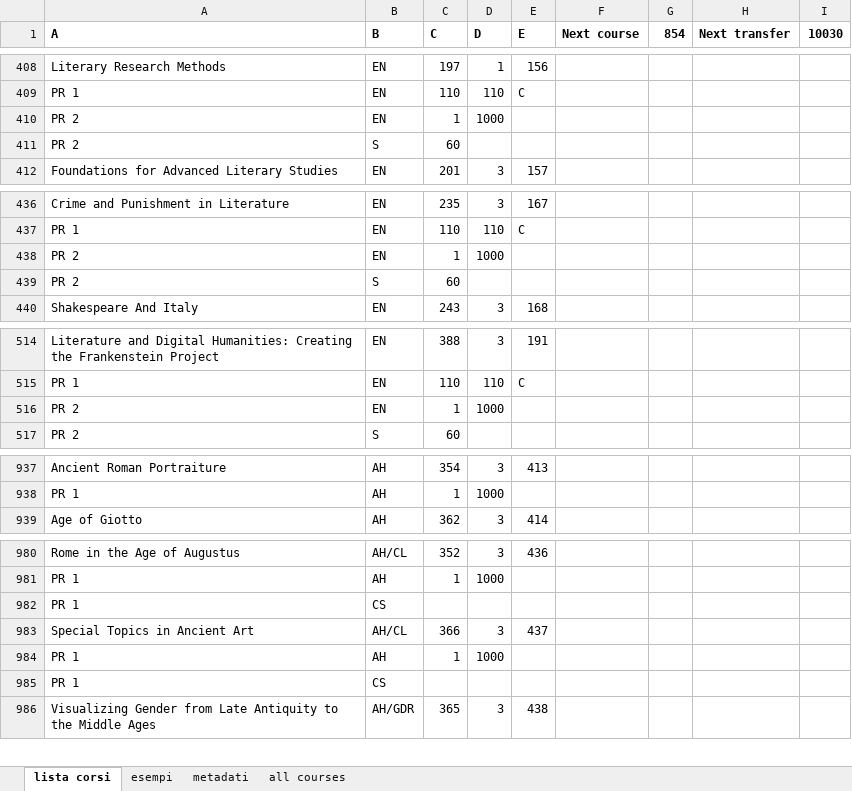
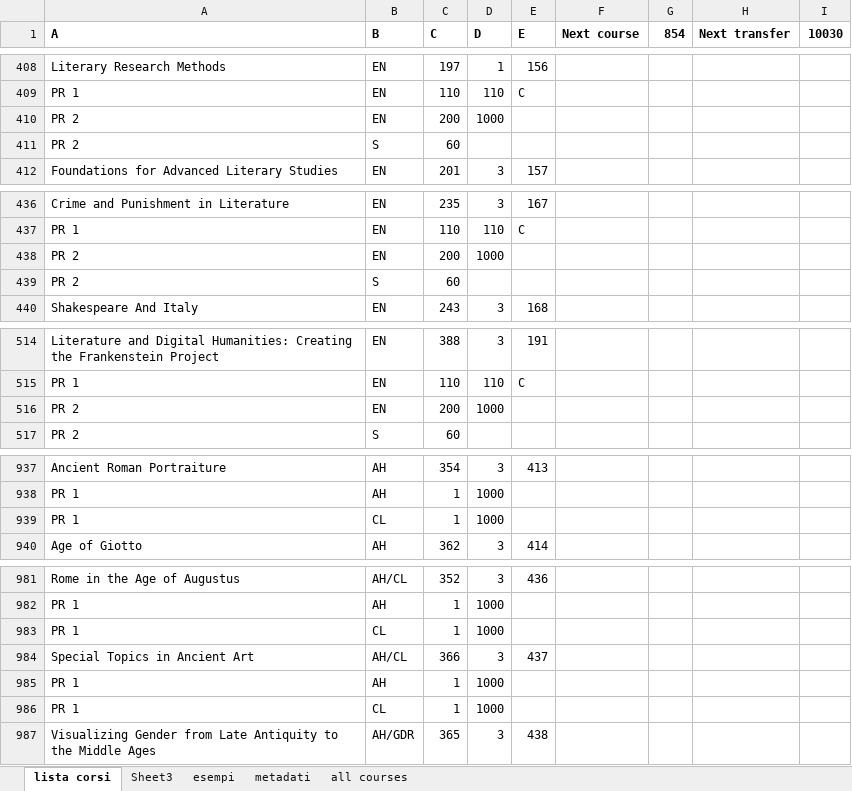
Before and after one commit to pangelini9/advising, an Excel workbook: prerequisites/course list.xlsx, sheet lista corsi, drawn as a sheet; only a part is shown, gaps mark what is left out; values as stored, in another font and other column widths than the file's, no borders; removed rows and columns are numbered as before the commit, all else as after; the diff covers the shown part only; the diff names each change by its address in the sheet, - before the commit and + after, or states it on an @@ line.

```diff
--- a/prerequisites/course list.xlsx (sheet lista corsi)
+++ b/prerequisites/course list.xlsx (sheet lista corsi)
+sheet tab: Sheet3
-C410 (C): 1
+C410 (C): 200
-C438 (C): 1
+C438 (C): 200
-C516 (C): 1
+C516 (C): 200
+row 939: PR 1 | CL | 1 | 1000
-row 982: PR 1 | CS
+row 983: PR 1 | CL | 1 | 1000
-row 985: PR 1 | CS
+row 986: PR 1 | CL | 1 | 1000
```
Also changed, not shown: 15 edited cells elsewhere in this sheet, sheet all courses, 5 other files.
